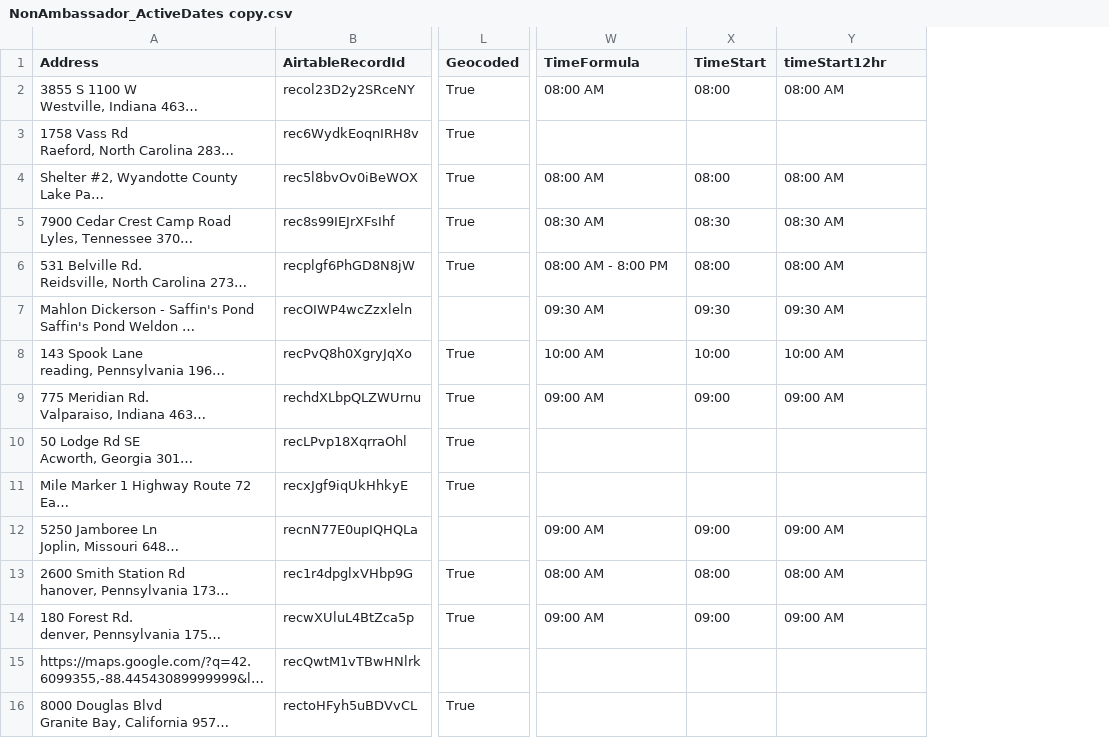
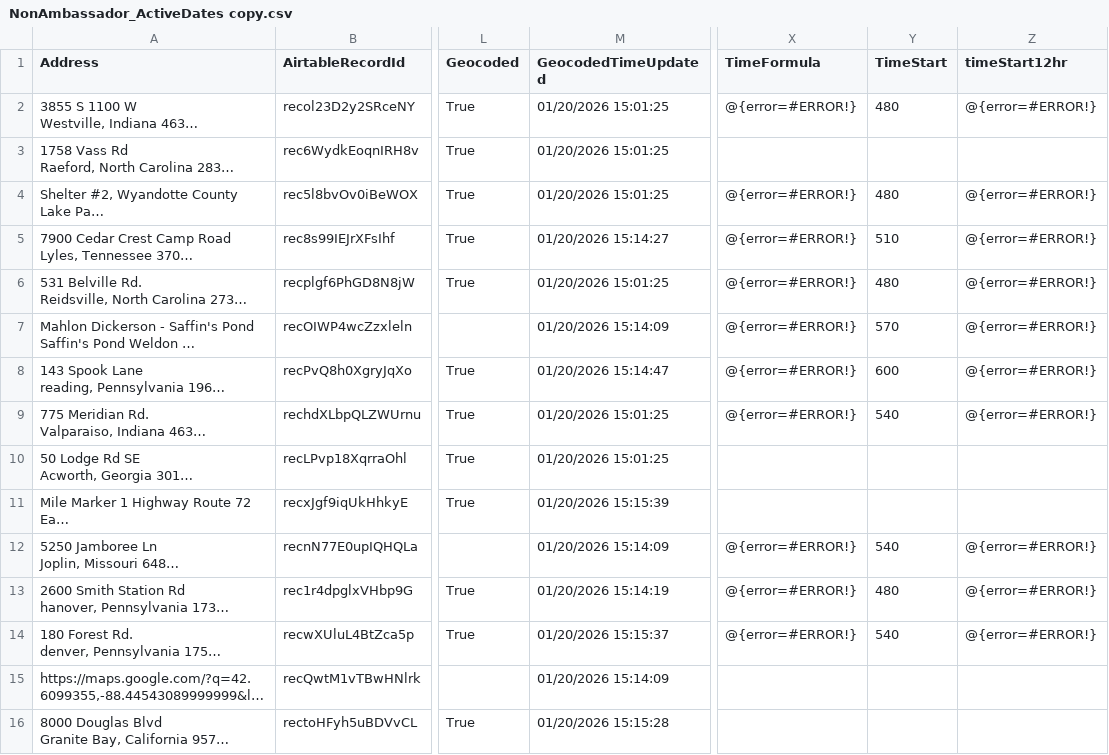
Before and after one commit to kyle-kemper/test-map, a CSV file: NonAmbassador_ActiveDates copy.csv, drawn as a sheet; only a part is shown, gaps mark what is left out; long unchanged cells end in …; addresses are those after the commit; the diff covers the shown part only; the diff names each change by its address in the sheet, - before the commit and + after, or states it on an @@ line.

```diff
--- a/NonAmbassador_ActiveDates copy.csv
+++ b/NonAmbassador_ActiveDates copy.csv
+column M (GeocodedTimeUpdated), rows 2-16: 01/20/2026 15:01:25 | 01/20/2026 15:01:25 | 01/20/2026 15:01:25 | 01/20/2026 15:14:27 | 01/20/2026 15:01:25 | 01/20/2026 15:14:09 | 01/20/2026 15:14:47 | 01/20/2026 15:01:25 | 01/20/2026 15:01:25 | 01/20/2026 15:15:39 | 01/20/2026 15:14:09 | 01/20/2026 15:14:19 | 01/20/2026 15:15:37 | 01/20/2026 15:14:09 | 01/20/2026 15:15:28
-X2 (TimeFormula): 08:00 AM
+X2 (TimeFormula): @{error=#ERROR!}
-Y2 (TimeStart): 08:00
+Y2 (TimeStart): 480
-Z2 (timeStart12hr): 08:00 AM
+Z2 (timeStart12hr): @{error=#ERROR!}
-X4 (TimeFormula): 08:00 AM
+X4 (TimeFormula): @{error=#ERROR!}
-Y4 (TimeStart): 08:00
+Y4 (TimeStart): 480
-Z4 (timeStart12hr): 08:00 AM
+Z4 (timeStart12hr): @{error=#ERROR!}
-X5 (TimeFormula): 08:30 AM
+X5 (TimeFormula): @{error=#ERROR!}
-Y5 (TimeStart): 08:30
+Y5 (TimeStart): 510
-Z5 (timeStart12hr): 08:30 AM
+Z5 (timeStart12hr): @{error=#ERROR!}
-X6 (TimeFormula): 08:00 AM - 8:00 PM
+X6 (TimeFormula): @{error=#ERROR!}
-Y6 (TimeStart): 08:00
+Y6 (TimeStart): 480
-Z6 (timeStart12hr): 08:00 AM
+Z6 (timeStart12hr): @{error=#ERROR!}
-X7 (TimeFormula): 09:30 AM
+X7 (TimeFormula): @{error=#ERROR!}
-Y7 (TimeStart): 09:30
+Y7 (TimeStart): 570
-Z7 (timeStart12hr): 09:30 AM
+Z7 (timeStart12hr): @{error=#ERROR!}
-X8 (TimeFormula): 10:00 AM
+X8 (TimeFormula): @{error=#ERROR!}
-Y8 (TimeStart): 10:00
+Y8 (TimeStart): 600
-Z8 (timeStart12hr): 10:00 AM
+Z8 (timeStart12hr): @{error=#ERROR!}
-X9 (TimeFormula): 09:00 AM
+X9 (TimeFormula): @{error=#ERROR!}
-Y9 (TimeStart): 09:00
+Y9 (TimeStart): 540
-Z9 (timeStart12hr): 09:00 AM
+Z9 (timeStart12hr): @{error=#ERROR!}
-X12 (TimeFormula): 09:00 AM
+X12 (TimeFormula): @{error=#ERROR!}
-Y12 (TimeStart): 09:00
+Y12 (TimeStart): 540
-Z12 (timeStart12hr): 09:00 AM
+Z12 (timeStart12hr): @{error=#ERROR!}
-X13 (TimeFormula): 08:00 AM
+X13 (TimeFormula): @{error=#ERROR!}
-Y13 (TimeStart): 08:00
+Y13 (TimeStart): 480
-Z13 (timeStart12hr): 08:00 AM
+Z13 (timeStart12hr): @{error=#ERROR!}
-X14 (TimeFormula): 09:00 AM
+X14 (TimeFormula): @{error=#ERROR!}
-Y14 (TimeStart): 09:00
+Y14 (TimeStart): 540
-Z14 (timeStart12hr): 09:00 AM
+Z14 (timeStart12hr): @{error=#ERROR!}
```
Also changed, not shown: 1 added row and 48 edited cells elsewhere in this file.
